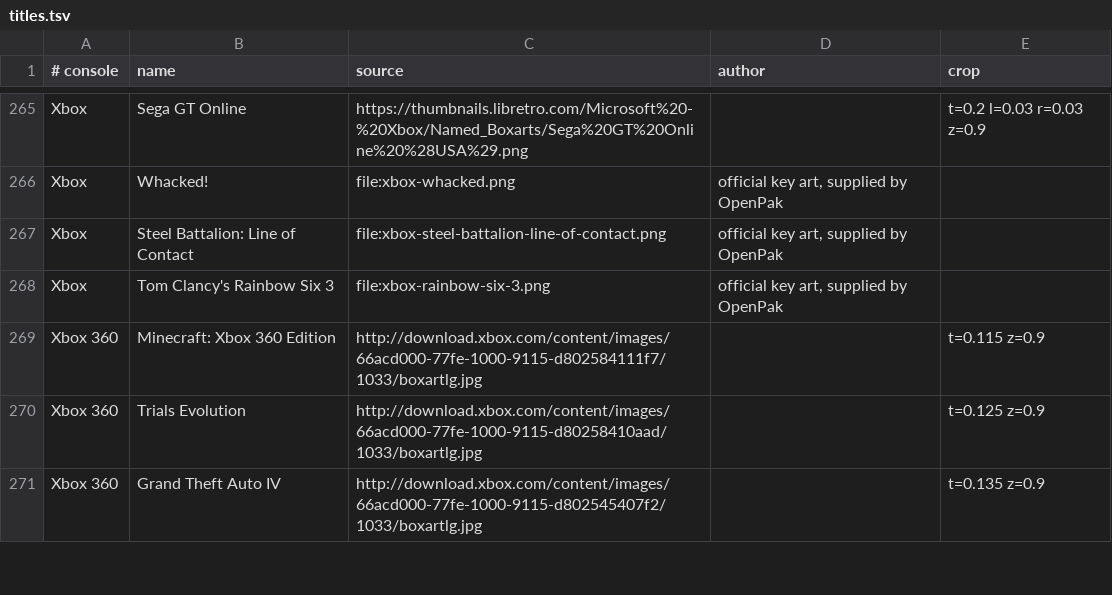
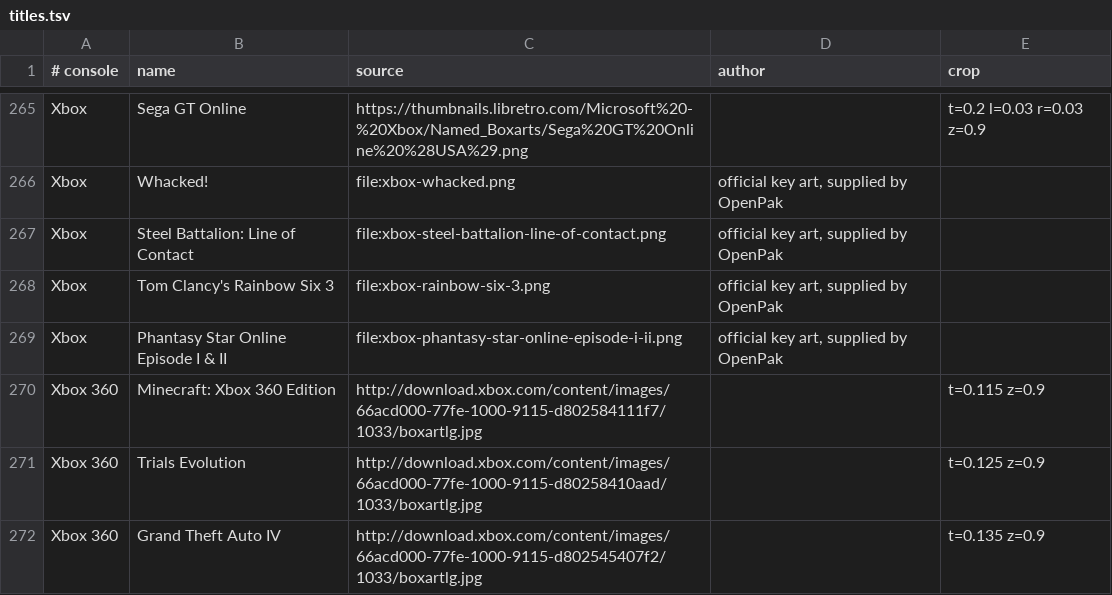
Before and after one commit to openpak/website, a TSV file: scripts/title-art/titles.tsv, drawn as a sheet; only a part is shown, gaps mark what is left out; the diff names each change by its address in the sheet, - before the commit and + after, or states it on an @@ line.

```diff
--- a/scripts/title-art/titles.tsv
+++ b/scripts/title-art/titles.tsv
+row 269: Xbox | Phantasy Star Online Episode I & II | file:xbox-phantasy-star-online-episode-i-ii.png | official key art, supplied by OpenPak
```
Also changed, not shown: web/static/art/titles/SOURCES.tsv, 2 other files.
